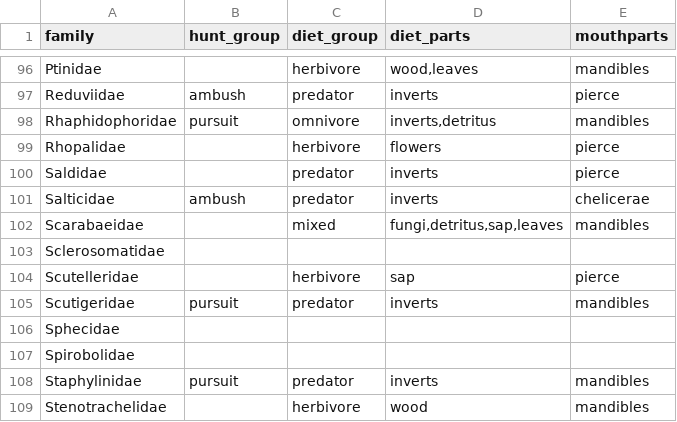
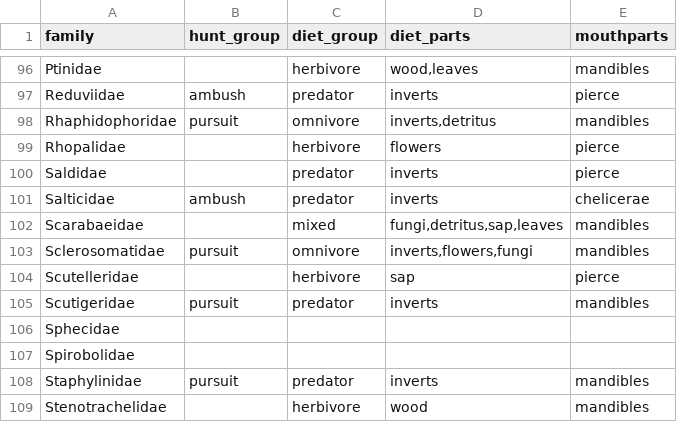
Before and after one commit to IREdwards27/arths-on-landscapes, a CSV file: data/families.csv, drawn as a sheet; only a part is shown, gaps mark what is left out.

```diff
--- a/data/families.csv
+++ b/data/families.csv
@@ -102,3 +102,3 @@ Salticidae,ambush,predator,inverts,chelicerae
 Scarabaeidae,,mixed,"fungi,detritus,sap,leaves",mandibles
-Sclerosomatidae,,,,
+Sclerosomatidae,pursuit,omnivore,"inverts,flowers,fungi",mandibles
 Scutelleridae,,herbivore,sap,pierce
```
Also changed, not shown: 3 other files.
